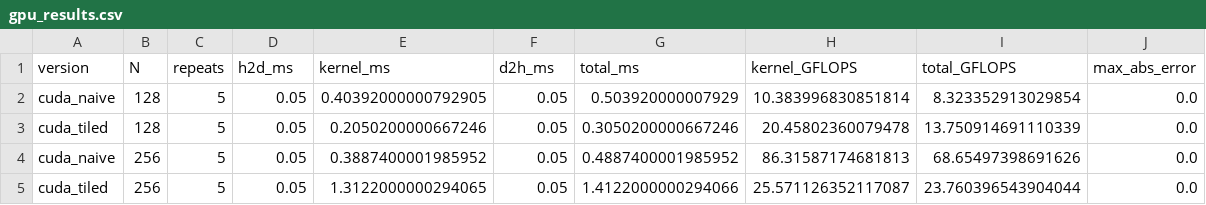
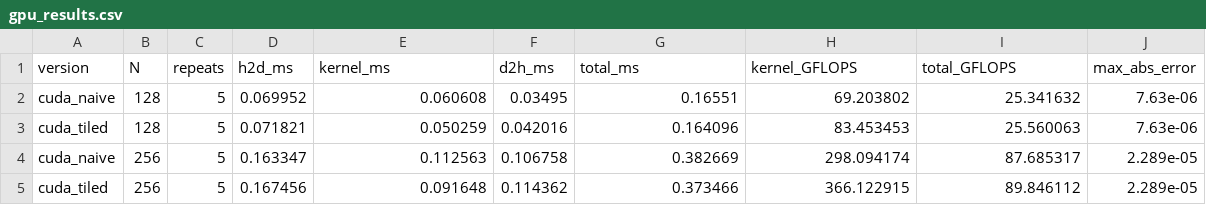
Before and after one commit to ArthurSC23/Trabalho-Pr-tico-3---Arquitetura-3, a CSV file: gpu_results.csv, drawn as a sheet; only a part is shown; the diff covers the shown part only.

```diff
--- a/gpu_results.csv
+++ b/gpu_results.csv
@@ -1,5 +1,5 @@
 version,N,repeats,h2d_ms,kernel_ms,d2h_ms,total_ms,kernel_GFLOPS,total_GFLOPS,max_abs_error
-cuda_naive,128,5,0.05,0.40392000000792905,0.05,0.503920000007929,10.383996830851814,8.323352913029854,0.0
-cuda_tiled,128,5,0.05,0.2050200000667246,0.05,0.3050200000667246,20.45802360079478,13.750914691110339,0.0
-cuda_naive,256,5,0.05,0.3887400001985952,0.05,0.4887400001985952,86.31587174681813,68.65497398691626,0.0
-cuda_tiled,256,5,0.05,1.3122000000294065,0.05,1.4122000000294066,25.571126352117087,23.760396543904044,0.0
+cuda_naive,128,5,0.069952,0.060608,0.03495,0.16551,69.203802,25.341632,7.63e-06
+cuda_tiled,128,5,0.071821,0.050259,0.042016,0.164096,83.453453,25.560063,7.63e-06
+cuda_naive,256,5,0.163347,0.112563,0.106758,0.382669,298.094174,87.685317,2.289e-05
+cuda_tiled,256,5,0.167456,0.091648,0.114362,0.373466,366.122915,89.846112,2.289e-05
```
Also changed, not shown: 28 edited cells elsewhere in this file, cpu_results.csv, 7 other files.
